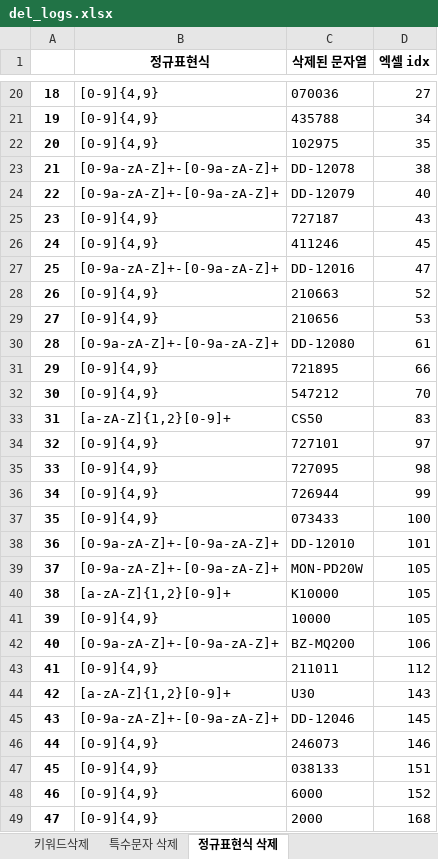
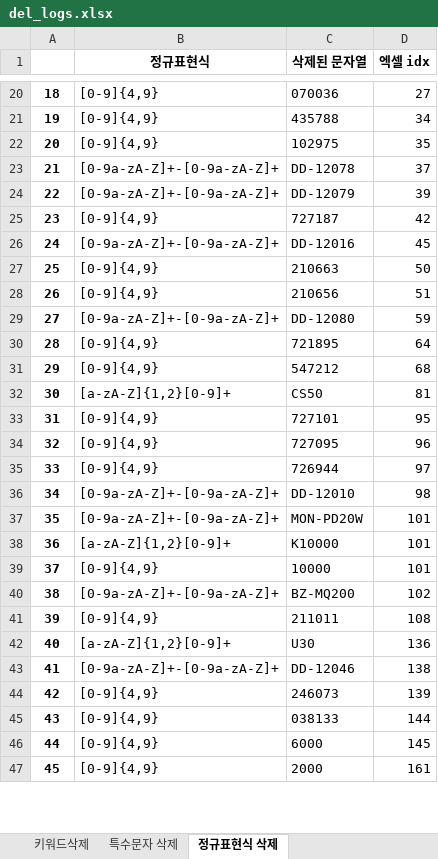
Before and after one commit to zhdhfhd33/productNameModifier, an Excel workbook: resources/del_logs.xlsx, sheet 정규표현식 삭제, drawn as a sheet; only a part is shown, gaps mark what is left out; values as stored, in another font and other column widths than the file's, no borders; removed rows and columns are numbered as before the commit, all else as after; the diff covers the shown part only; the diff names each change by its address in the sheet, - before the commit and + after, or states it on an @@ line.

```diff
--- a/resources/del_logs.xlsx (sheet 정규표현식 삭제)
+++ b/resources/del_logs.xlsx (sheet 정규표현식 삭제)
-D23 (엑셀 idx): 38
+D23 (엑셀 idx): 37
-D24 (엑셀 idx): 40
+D24 (엑셀 idx): 39
-D25 (엑셀 idx): 43
+D25 (엑셀 idx): 42
-row 26: 24 | [0-9]{4,9} | 411246 | 45
@@ column A renumbered between rows 26 and 49 @@
-D26 (엑셀 idx): 47
+D26 (엑셀 idx): 45
-D27 (엑셀 idx): 52
+D27 (엑셀 idx): 50
-D28 (엑셀 idx): 53
+D28 (엑셀 idx): 51
-D29 (엑셀 idx): 61
+D29 (엑셀 idx): 59
-D30 (엑셀 idx): 66
+D30 (엑셀 idx): 64
-D31 (엑셀 idx): 70
+D31 (엑셀 idx): 68
-D32 (엑셀 idx): 83
+D32 (엑셀 idx): 81
-D33 (엑셀 idx): 97
+D33 (엑셀 idx): 95
-D34 (엑셀 idx): 98
+D34 (엑셀 idx): 96
-D35 (엑셀 idx): 99
+D35 (엑셀 idx): 97
-row 37: 35 | [0-9]{4,9} | 073433 | 100
-D36 (엑셀 idx): 101
+D36 (엑셀 idx): 98
-D37:D39 (엑셀 idx): 105
+D37:D39 (엑셀 idx): 101
-D40 (엑셀 idx): 106
+D40 (엑셀 idx): 102
-D41 (엑셀 idx): 112
+D41 (엑셀 idx): 108
-D42 (엑셀 idx): 143
+D42 (엑셀 idx): 136
-D43 (엑셀 idx): 145
+D43 (엑셀 idx): 138
-D44 (엑셀 idx): 146
+D44 (엑셀 idx): 139
-D45 (엑셀 idx): 151
+D45 (엑셀 idx): 144
-D46 (엑셀 idx): 152
+D46 (엑셀 idx): 145
-D47 (엑셀 idx): 168
+D47 (엑셀 idx): 161
```
Also changed, not shown: other rows of this sheet, sheet 특수문자 삭제, sheet 키워드삭제, 1 other file.
